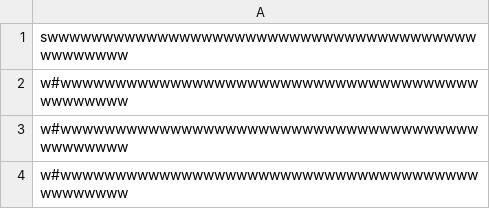
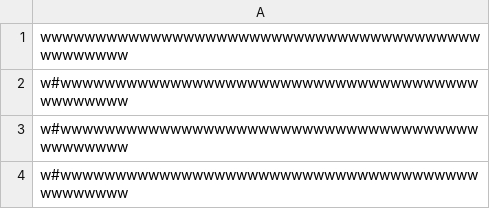
Before and after one commit to KernelPointers/mc322-projects, a CSV file: lab06/game/builder/layouts/normal/0.csv, drawn as a sheet; only a part is shown.

```diff
--- a/lab06/game/builder/layouts/normal/0.csv
+++ b/lab06/game/builder/layouts/normal/0.csv
@@ -1,2 +1,2 @@
-swwwwwwwwwwwwwwwwwwwwwwwwwwwwwwwwwwwwwwwwwwwwwww
+wwwwwwwwwwwwwwwwwwwwwwwwwwwwwwwwwwwwwwwwwwwwwwww
 w#wwwwwwwwwwwwwwwwwwwwwwwwwwwwwwwwwwwwwwwwwwwwww
```
Also changed, not shown: 5 other files.
